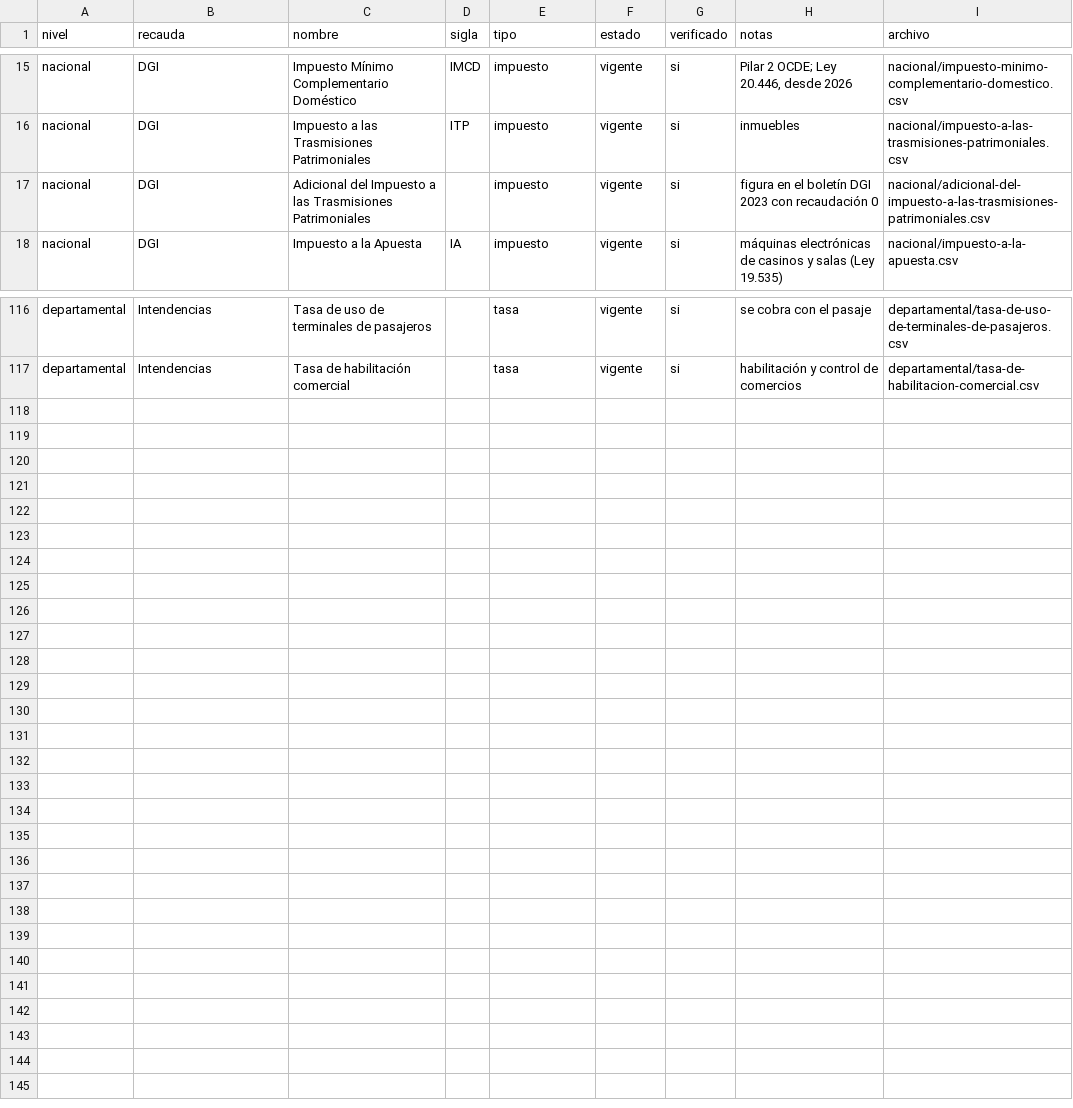
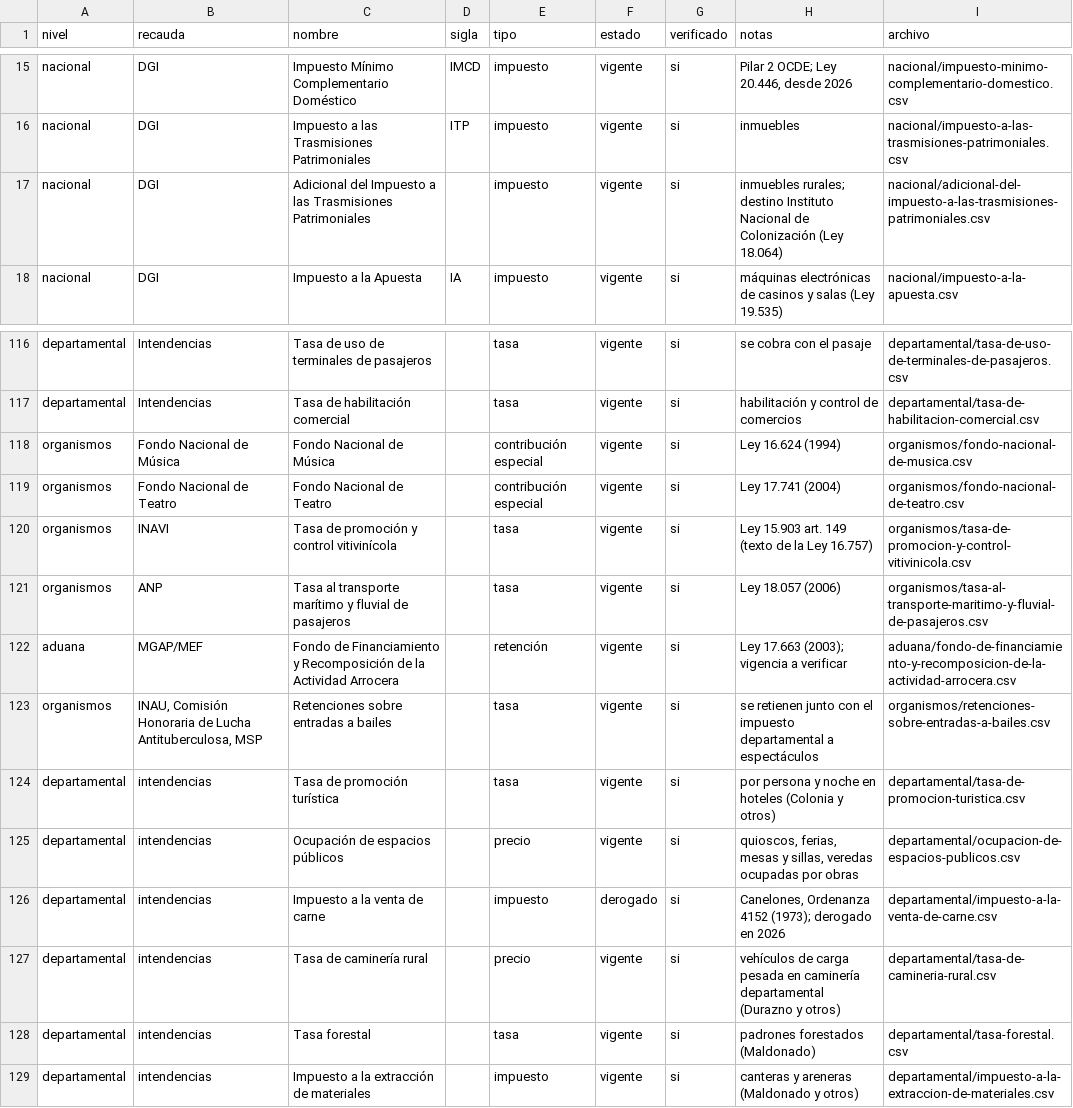
Before and after one commit to juangcapo/adondeva, a CSV file: data/uy/taxes/catalog.csv, drawn as a sheet; only a part is shown, gaps mark what is left out.

```diff
--- a/data/uy/taxes/catalog.csv
+++ b/data/uy/taxes/catalog.csv
@@ -16,3 +16,3 @@ nacional,DGI,Impuesto Mínimo Complementario Doméstico,IMCD,impuesto,vigente,si
 nacional,DGI,Impuesto a las Trasmisiones Patrimoniales,ITP,impuesto,vigente,si,inmuebles,nacional/impuesto-a-las-trasmisiones-patrimoniales.csv
-nacional,DGI,Adicional del Impuesto a las Trasmisiones Patrimoniales,,impuesto,vigente,si,figura en el boletín DGI 2023 con recaudación 0,nacional/adicional-del-impuesto-a-las-trasmisiones-patrimoniales.csv
+nacional,DGI,Adicional del Impuesto a las Trasmisiones Patrimoniales,,impuesto,vigente,si,inmuebles rurales; destino Instituto Nacional de Colonización (Ley 18.064),nacional/adicional-del-impuesto-a-las-trasmisiones-patrimoniales.csv
 nacional,DGI,Impuesto a la Apuesta,IA,impuesto,vigente,si,máquinas electrónicas de casinos y salas (Ley 19.535),nacional/impuesto-a-la-apuesta.csv
@@ -117 +117,13 @@ departamental,Intendencias,Tasa de uso de terminales de pasajeros,,tasa,vigente,
 departamental,Intendencias,Tasa de habilitación comercial,,tasa,vigente,si,habilitación y control de comercios,departamental/tasa-de-habilitacion-comercial.csv
+organismos,Fondo Nacional de Música,Fondo Nacional de Música,,contribución especial,vigente,si,Ley 16.624 (1994),organismos/fondo-nacional-de-musica.csv
+organismos,Fondo Nacional de Teatro,Fondo Nacional de Teatro,,contribución especial,vigente,si,Ley 17.741 (2004),organismos/fondo-nacional-de-teatro.csv
+organismos,INAVI,Tasa de promoción y control vitivinícola,,tasa,vigente,si,Ley 15.903 art. 149 (texto de la Ley 16.757),organismos/tasa-de-promocion-y-control-vitivinicola.csv
+organismos,ANP,Tasa al transporte marítimo y fluvial de pasajeros,,tasa,vigente,si,Ley 18.057 (2006),organismos/tasa-al-transporte-maritimo-y-fluvial-de-pasajeros.csv
+aduana,MGAP/MEF,Fondo de Financiamiento y Recomposición de la Actividad Arrocera,,retención,vigente,si,Ley 17.663 (2003); vigencia a verificar,aduana/fondo-de-financiamiento-y-recomposicion-de-la-actividad-arrocera.csv
+organismos,"INAU, Comisión Honoraria de Lucha Antituberculosa, MSP",Retenciones sobre entradas a bailes,,tasa,vigente,si,se retienen junto con el impuesto departamental a espectáculos,organismos/retenciones-sobre-entradas-a-bailes.csv
+departamental,intendencias,Tasa de promoción turística,,tasa,vigente,si,por persona y noche en hoteles (Colonia y otros),departamental/tasa-de-promocion-turistica.csv
+departamental,intendencias,Ocupación de espacios públicos,,precio,vigente,si,"quioscos, ferias, mesas y sillas, veredas ocupadas por obras",departamental/ocupacion-de-espacios-publicos.csv
+departamental,intendencias,Impuesto a la venta de carne,,impuesto,derogado,si,"Canelones, Ordenanza 4152 (1973); derogado en 2026",departamental/impuesto-a-la-venta-de-carne.csv
+departamental,intendencias,Tasa de caminería rural,,precio,vigente,si,vehículos de carga pesada en caminería departamental (Durazno y otros),departamental/tasa-de-camineria-rural.csv
+departamental,intendencias,Tasa forestal,,tasa,vigente,si,padrones forestados (Maldonado),departamental/tasa-forestal.csv
+departamental,intendencias,Impuesto a la extracción de materiales,,impuesto,vigente,si,canteras y areneras (Maldonado y otros),departamental/impuesto-a-la-extraccion-de-materiales.csv
```
Also changed, not shown: data/uy/taxes/departamental/impuesto-a-los-espectaculos-publicos.csv, data/uy/taxes/departamental/impuesto-a-los-terrenos-baldios.csv, 55 other files.
